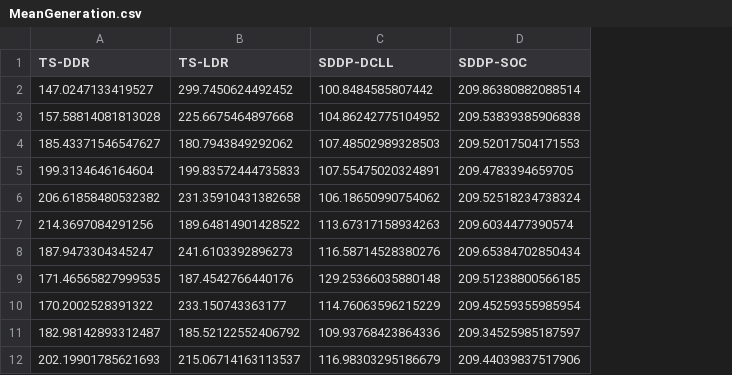
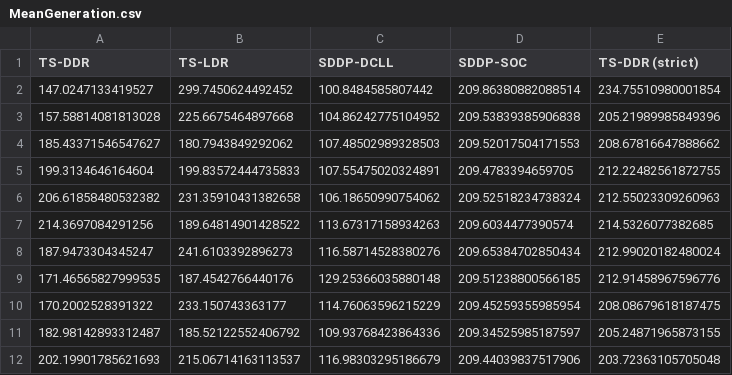
Before and after one commit to LearningToOptimize/DecisionRules.jl, a CSV file: examples/HydroPowerModels/bolivia/ACPPowerModel/MeanGeneration.csv, drawn as a sheet; only a part is shown; the diff names each change by its address in the sheet, - before the commit and + after, or states it on an @@ line.

```diff
--- a/examples/HydroPowerModels/bolivia/ACPPowerModel/MeanGeneration.csv
+++ b/examples/HydroPowerModels/bolivia/ACPPowerModel/MeanGeneration.csv
+column E (TS-DDR (strict)), rows 2-12: 234.75510980001854 | 205.21989985849396 | 208.67816647888662 | 212.22482561872755 | 212.55023309260963 | 214.5326077382685 | 212.99020182480024 | 212.91458967596776 | 208.08679618187475 | 205.24871965873155 | 203.72363105705048
```
Also changed, not shown: examples/HydroPowerModels/bolivia/ACPPowerModel/MeanVolume.csv, 21 other files.
